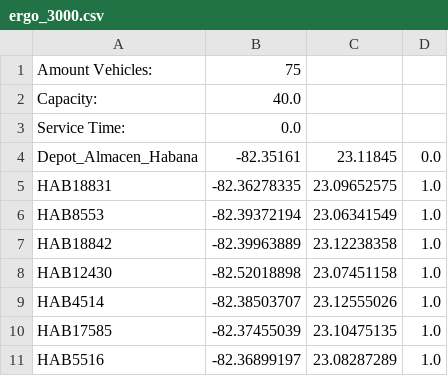
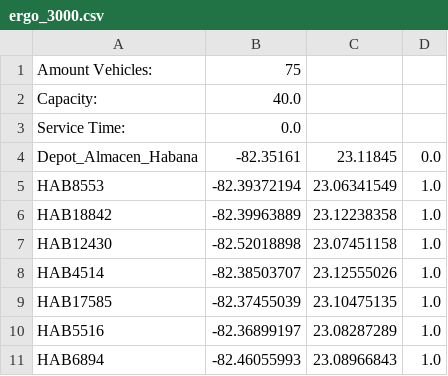
Before and after one commit to lsuarez96/ergo, a CSV file: ergo_3000.csv, drawn as a sheet; only a part is shown; the shorter side is filled out with more unchanged rows; the diff names each change by its address in the sheet, - before the commit and + after, or states it on an @@ line.

```diff
--- a/ergo_3000.csv
+++ b/ergo_3000.csv
-row 5: HAB18831 | -82.36278335 | 23.09652575 | 1.0
```
Also changed, not shown: ergo_10000.csv, ergo_1500.csv, 18 other files.
